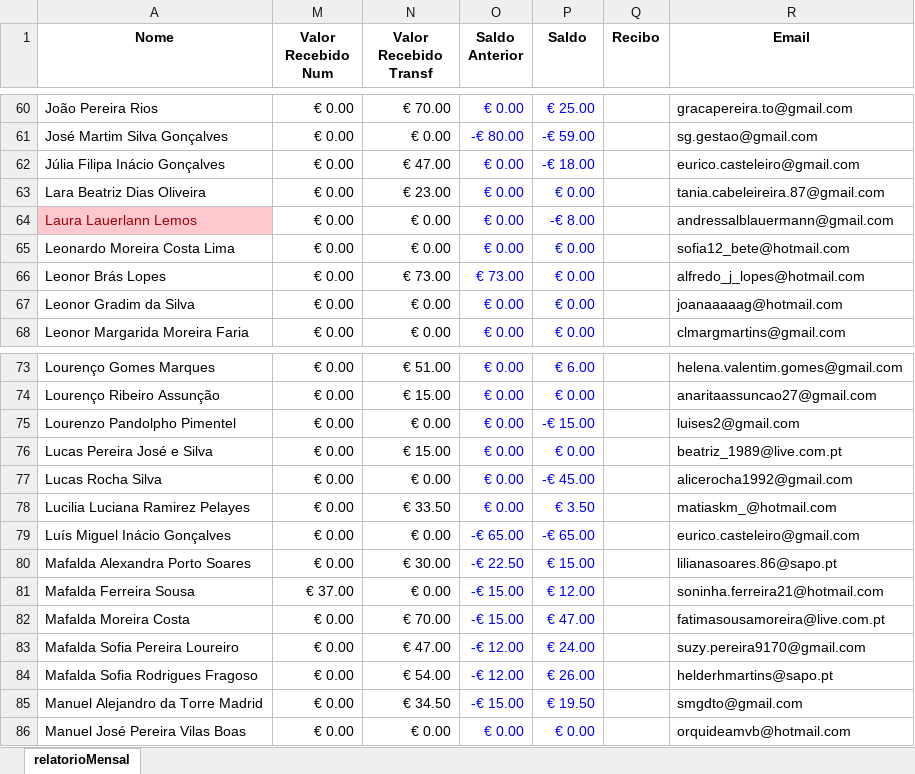
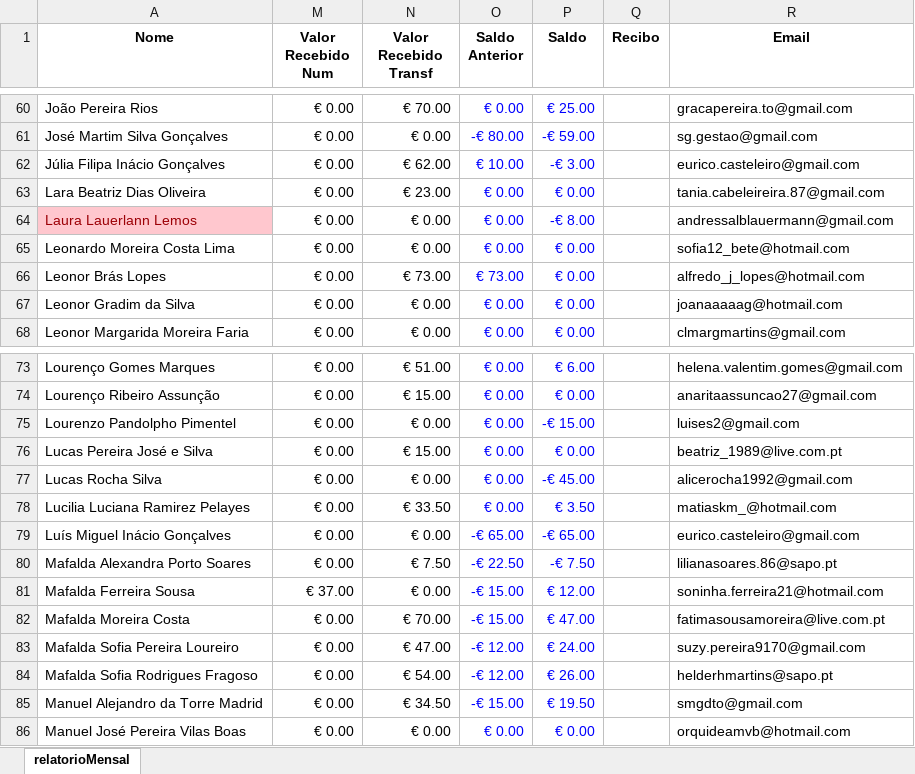
Before and after one commit to Boliveira2/School, an Excel workbook: GestorReceitas/Fevereiro/relatorioMensal_backup_fevereiro_20250317_215147.xlsx, sheet relatorioMensal, drawn as a sheet; only a part is shown, gaps mark what is left out; values as stored, in another font and other column widths than the file's, no borders; conditional formats not drawn; the diff names each change by its address in the sheet, - before the commit and + after, or states it on an @@ line.

Commit message:
upd fev

```diff
--- a/GestorReceitas/Fevereiro/relatorioMensal_backup_fevereiro_20250317_215147.xlsx (sheet relatorioMensal)
+++ b/GestorReceitas/Fevereiro/relatorioMensal_backup_fevereiro_20250317_215147.xlsx (sheet relatorioMensal)
-N62 (Valor Recebido Transf): € 47.00
+N62 (Valor Recebido Transf): € 62.00
-O62 (Saldo Anterior): € 0.00
+O62 (Saldo Anterior): € 10.00
-P62 (Saldo): -€ 18.00
+P62 (Saldo): -€ 3.00
-N80 (Valor Recebido Transf): € 30.00
+N80 (Valor Recebido Transf): € 7.50
-P80 (Saldo): € 15.00
+P80 (Saldo): -€ 7.50
```
Also changed, not shown: formulas that keep their value.
